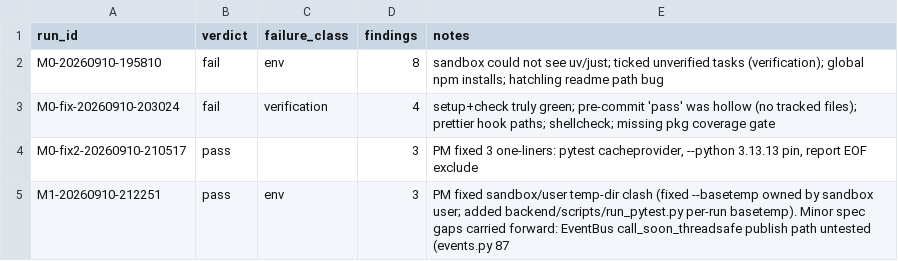
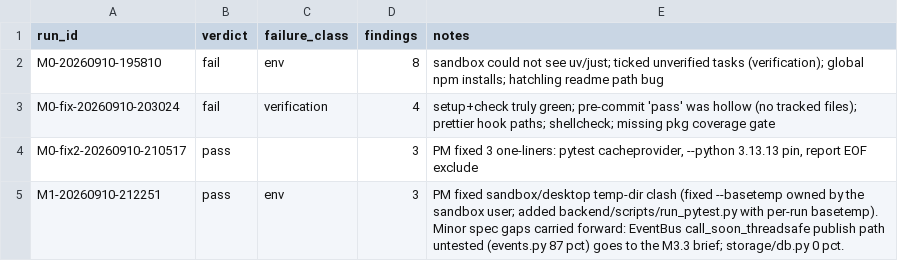
Before and after one commit to JustBeanie/tonewatch, a CSV file: docs/pm/reviews.csv, drawn as a sheet.

```diff
--- a/docs/pm/reviews.csv
+++ b/docs/pm/reviews.csv
@@ -4,2 +4,2 @@ M0-fix-20260910-203024,fail,verification,4,"setup+check truly green; pre-commit
 M0-fix2-20260910-210517,pass,,3,"PM fixed 3 one-liners: pytest cacheprovider, --python 3.13.13 pin, report EOF exclude"
-M1-20260910-212251,pass,env,3,"PM fixed sandbox/user temp-dir clash (fixed --basetemp owned by sandbox user; added backend/scripts/run_pytest.py per-run basetemp). Minor spec gaps carried forward: EventBus call_soon_threadsafe publish path untested (events.py 87
+M1-20260910-212251,pass,env,3,"PM fixed sandbox/desktop temp-dir clash (fixed --basetemp owned by the sandbox user; added backend/scripts/run_pytest.py with per-run basetemp). Minor spec gaps carried forward: EventBus call_soon_threadsafe publish path untested (events.py 87 pct) goes to the M3.3 brief; storage/db.py 0 pct."
```
